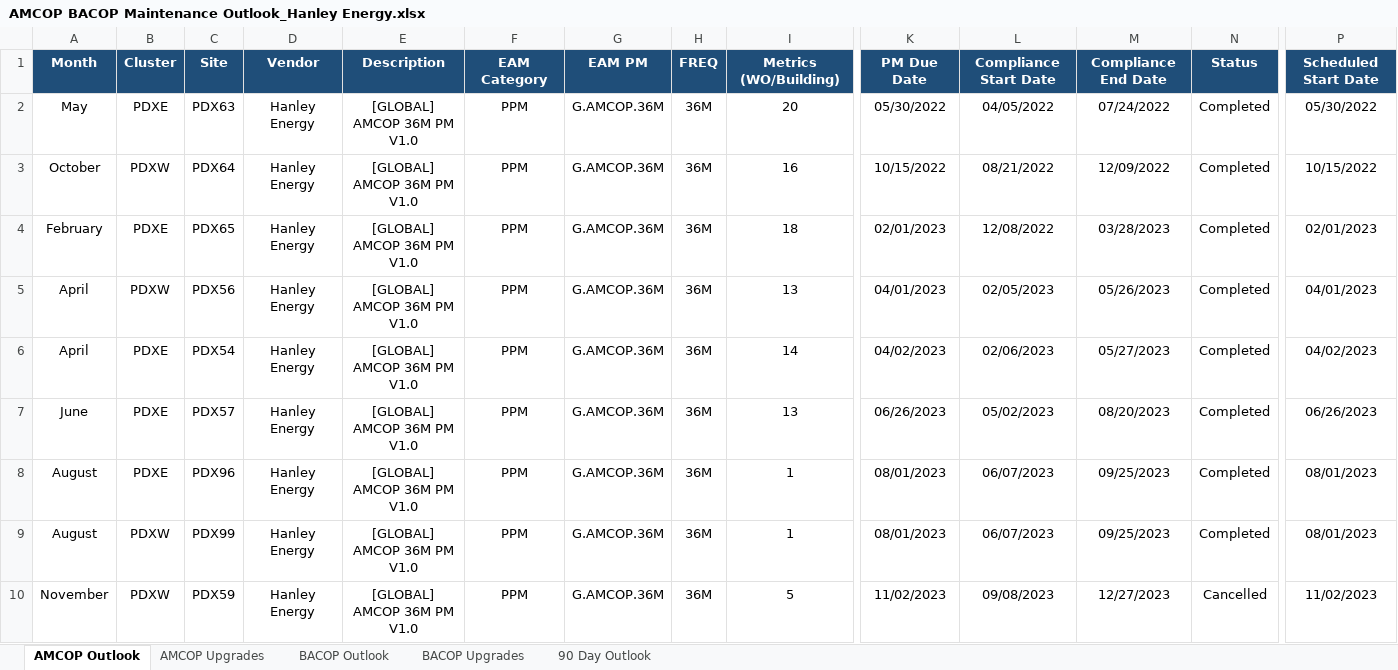
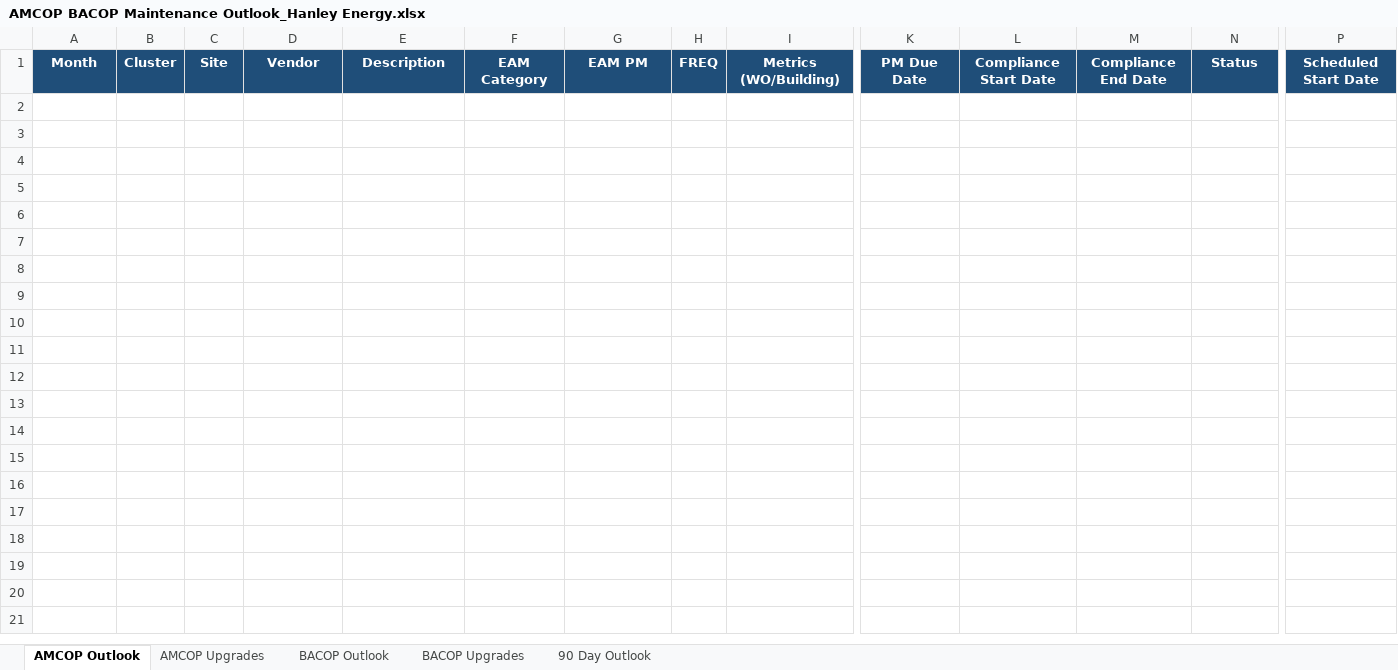
Before and after one commit to nwfreidline/program-management-build, an Excel workbook: 05-Maintenance-Scheduling/Schedule-Templates/AMCOP BACOP Maintenance Outlook_Hanley Energy.xlsx, sheet AMCOP Outlook, drawn as a sheet; only a part is shown, gaps mark what is left out; values as stored, in another font and other column widths than the file's, no borders; rows hold the shown columns only; the diff covers the shown part only; the diff names each change by its address in the sheet, - before the commit and + after, or states it on an @@ line.

```diff
--- a/05-Maintenance-Scheduling/Schedule-Templates/AMCOP BACOP Maintenance Outlook_Hanley Energy.xlsx (sheet AMCOP Outlook)
+++ b/05-Maintenance-Scheduling/Schedule-Templates/AMCOP BACOP Maintenance Outlook_Hanley Energy.xlsx (sheet AMCOP Outlook)
-row 2: May | PDXE | PDX63 | Hanley Energy | [GLOBAL] AMCOP 36M PM V1.0 | PPM | G.AMCOP.36M | 36M | 20 | 05/30/2022 | 04/05/2022 | 07/24/2022 | Completed | 05/30/2022
-row 3: October | PDXW | PDX64 | Hanley Energy | [GLOBAL] AMCOP 36M PM V1.0 | PPM | G.AMCOP.36M | 36M | 16 | 10/15/2022 | 08/21/2022 | 12/09/2022 | Completed | 10/15/2022
-row 4: February | PDXE | PDX65 | Hanley Energy | [GLOBAL] AMCOP 36M PM V1.0 | PPM | G.AMCOP.36M | 36M | 18 | 02/01/2023 | 12/08/2022 | 03/28/2023 | Completed | 02/01/2023
-row 5: April | PDXW | PDX56 | Hanley Energy | [GLOBAL] AMCOP 36M PM V1.0 | PPM | G.AMCOP.36M | 36M | 13 | 04/01/2023 | 02/05/2023 | 05/26/2023 | Completed | 04/01/2023
-row 6: April | PDXE | PDX54 | Hanley Energy | [GLOBAL] AMCOP 36M PM V1.0 | PPM | G.AMCOP.36M | 36M | 14 | 04/02/2023 | 02/06/2023 | 05/27/2023 | Completed | 04/02/2023
-row 7: June | PDXE | PDX57 | Hanley Energy | [GLOBAL] AMCOP 36M PM V1.0 | PPM | G.AMCOP.36M | 36M | 13 | 06/26/2023 | 05/02/2023 | 08/20/2023 | Completed | 06/26/2023
-row 8: August | PDXE | PDX96 | Hanley Energy | [GLOBAL] AMCOP 36M PM V1.0 | PPM | G.AMCOP.36M | 36M | 1 | 08/01/2023 | 06/07/2023 | 09/25/2023 | Completed | 08/01/2023
-row 9: August | PDXW | PDX99 | Hanley Energy | [GLOBAL] AMCOP 36M PM V1.0 | PPM | G.AMCOP.36M | 36M | 1 | 08/01/2023 | 06/07/2023 | 09/25/2023 | Completed | 08/01/2023
-row 10: November | PDXW | PDX59 | Hanley Energy | [GLOBAL] AMCOP 36M PM V1.0 | PPM | G.AMCOP.36M | 36M | 5 | 11/02/2023 | 09/08/2023 | 12/27/2023 | Cancelled | 11/02/2023
```
Also changed, not shown: 35 removed rows elsewhere in this sheet, sheet AMCOP Upgrades, sheet BACOP Upgrades, sheet BACOP Outlook, sheet 90 Day Outlook, 05-Maintenance-Scheduling/Schedule-Templates/90 Day Outlook_Hanley Energy.xlsx, 05-Maintenance-Scheduling/Schedule-Templates/AMCOP BACOP Maintenance Outlook_IEM.xlsx, 6 other files.
